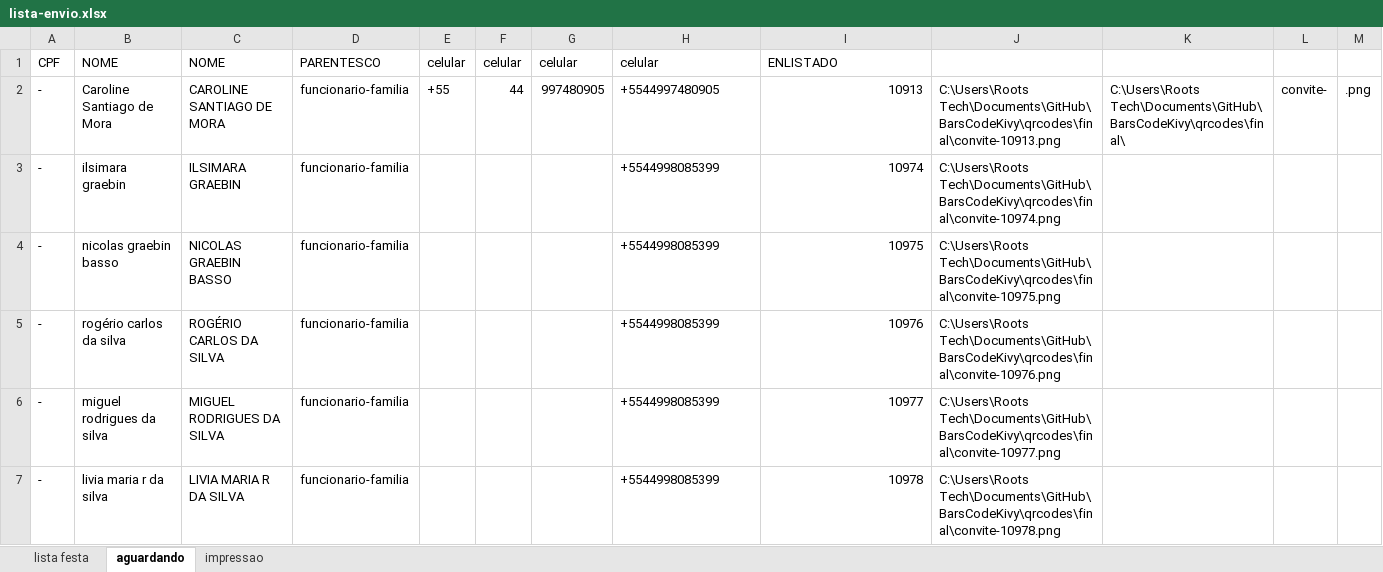
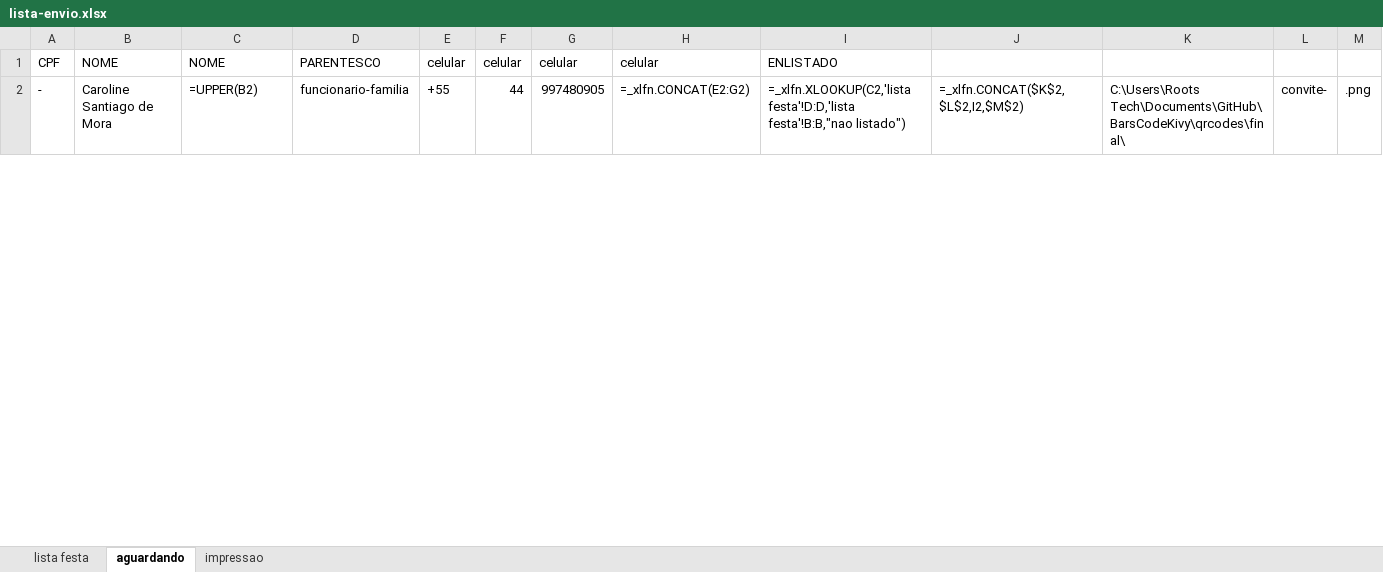
Before and after one commit to MarceloGalliDev/BarsCodeKivy, an Excel workbook: tabela/lista-envio.xlsx, sheet aguardando, drawn as a sheet; only a part is shown; values as stored, in another font and other column widths than the file's, no borders; formulas without a stored value are shown as written; removed rows and columns are numbered as before the commit, all else as after; the diff covers the shown part only; the diff names each change by its address in the sheet, - before the commit and + after, or states it on an @@ line.

```diff
--- a/tabela/lista-envio.xlsx (sheet aguardando)
+++ b/tabela/lista-envio.xlsx (sheet aguardando)
-C2: CAROLINE SANTIAGO DE MORA
+C2: =UPPER(B2)
-H2: +5544997480905
+H2: =_xlfn.CONCAT(E2:G2)
-I2: 10913
+I2: =_xlfn.XLOOKUP(C2,'lista festa'!D:D,'lista festa'!B:B,"nao listado")
-J2: C:\Users\Roots Tech\Documents\GitHub\BarsCodeKivy\qrcodes\final\convite-10913.png
+J2: =_xlfn.CONCAT($K$2,$L$2,I2,$M$2)
-row 3: - | ilsimara graebin | ILSIMARA GRAEBIN | funcionario-familia |  |  |  | +5544998085399 | 10974 | C:\Users\Roots Tech\Documents\GitHub\BarsCodeKivy\qrcodes\final\convite-10974.png
-row 4: - | nicolas graebin basso | NICOLAS GRAEBIN BASSO | funcionario-familia |  |  |  | +5544998085399 | 10975 | C:\Users\Roots Tech\Documents\GitHub\BarsCodeKivy\qrcodes\final\convite-10975.png
-row 5: - | rogério carlos da silva | ROGÉRIO CARLOS DA SILVA | funcionario-familia |  |  |  | +5544998085399 | 10976 | C:\Users\Roots Tech\Documents\GitHub\BarsCodeKivy\qrcodes\final\convite-10976.png
-row 6: - | miguel rodrigues da silva | MIGUEL RODRIGUES DA SILVA | funcionario-familia |  |  |  | +5544998085399 | 10977 | C:\Users\Roots Tech\Documents\GitHub\BarsCodeKivy\qrcodes\final\convite-10977.png
-row 7: - | livia maria r da silva | LIVIA MARIA R DA SILVA | funcionario-familia |  |  |  | +5544998085399 | 10978 | C:\Users\Roots Tech\Documents\GitHub\BarsCodeKivy\qrcodes\final\convite-10978.png
```
Also changed, not shown: 11 added rows and 5 removed rows elsewhere in this sheet, sheet lista festa, sheet impressao, 1 other file.
